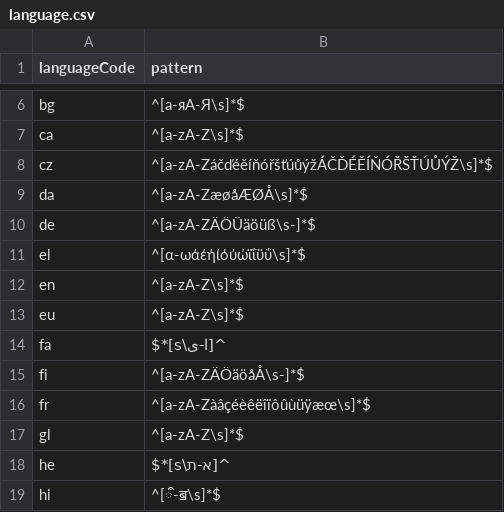
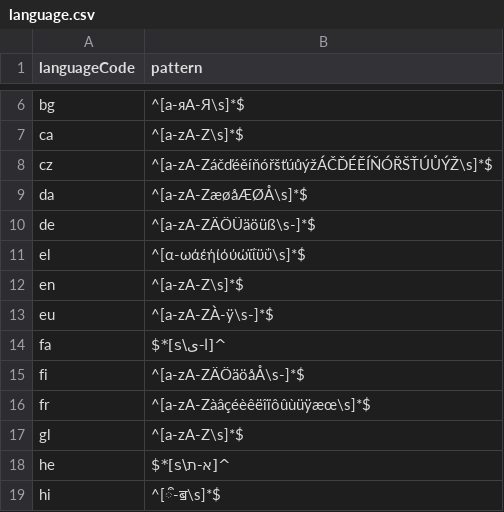
Before and after one commit to JULIEI2108/postmanPractice, a CSV file: language.csv, drawn as a sheet; only a part is shown, gaps mark what is left out.

```diff
--- a/language.csv
+++ b/language.csv
@@ -12,3 +12,3 @@ el,^[α-ωάέήίόύώϊΐϋΰ\s]*$
 en,^[a-zA-Z\s]*$
-eu,^[a-zA-Z\s]*$
+eu,^[a-zA-ZÀ-ÿ\s-]*$
 fa,^[ا-ی\s]*$
```
Also changed, not shown: 1 other file.
